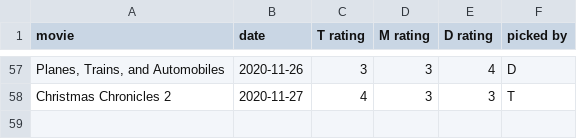
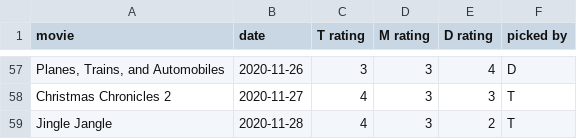
Before and after one commit to cowmatty/movies, a CSV file: movies.csv, drawn as a sheet; only a part is shown, gaps mark what is left out; the diff names each change by its address in the sheet, - before the commit and + after, or states it on an @@ line.

Commit message:
Update movies.csv

```diff
--- a/movies.csv
+++ b/movies.csv
+row 59: Jingle Jangle | 2020-11-28 | 4 | 3 | 2 | T
```
